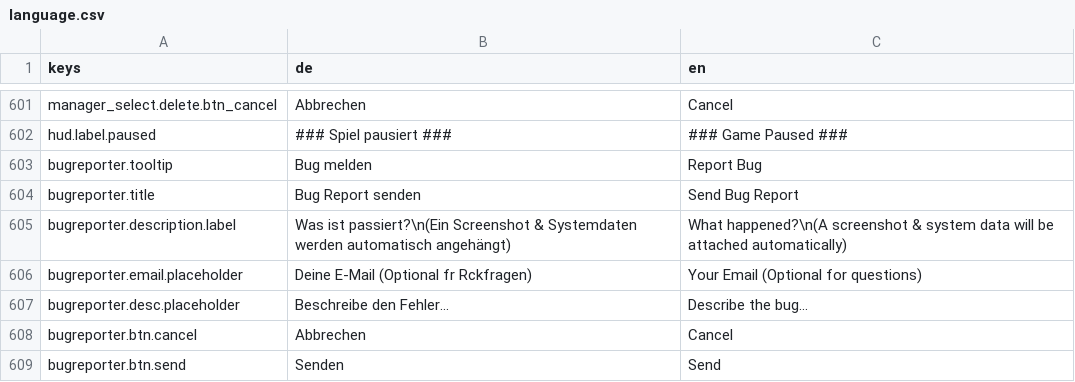
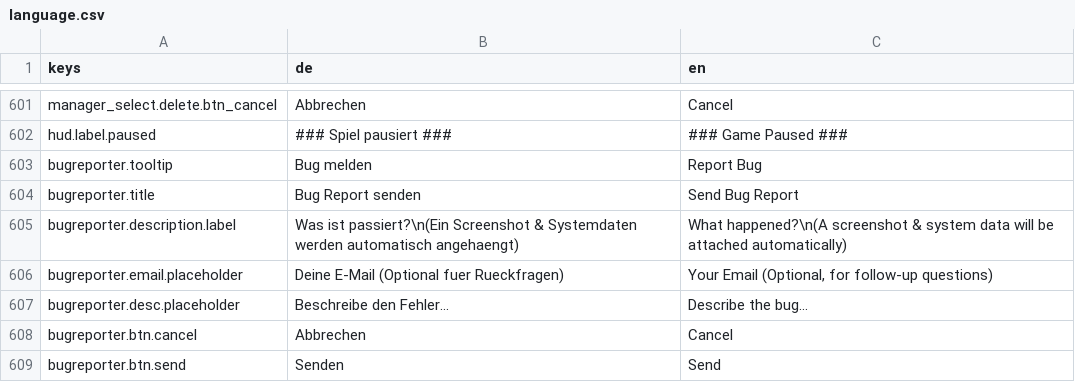
Before and after one commit to pengels24/homasim-godot, a CSV file: translations/language.csv, drawn as a sheet; only a part is shown, gaps mark what is left out; the diff names each change by its address in the sheet, - before the commit and + after, or states it on an @@ line.

```diff
--- a/translations/language.csv
+++ b/translations/language.csv
-B605 (de): …werden automatisch angehängt)
+B605 (de): …werden automatisch angehaengt)
-B606 (de): Deine E-Mail (Optional fr Rckfragen)
+B606 (de): Deine E-Mail (Optional fuer Rueckfragen)
-C606 (en): Your Email (Optional for questions)
+C606 (en): Your Email (Optional, for follow-up questions)
```
Also changed, not shown: 1 other file.
